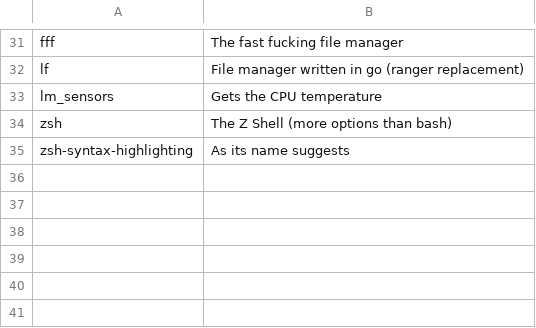
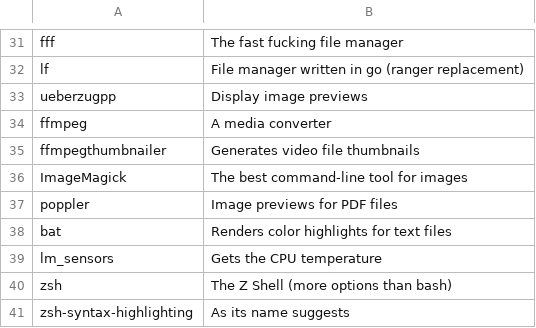
Before and after one commit to x1nigo/Apropos, a CSV file: progs.csv, drawn as a sheet; only a part is shown, gaps mark what is left out.

Commit message:
Update progs.csv

```diff
--- a/progs.csv
+++ b/progs.csv
@@ -32,2 +32,8 @@ fff,The fast fucking file manager
 lf,File manager written in go (ranger replacement)
+ueberzugpp,Display image previews
+ffmpeg,A media converter
+ffmpegthumbnailer,Generates video file thumbnails
+ImageMagick,The best command-line tool for images
+poppler,Image previews for PDF files
+bat,Renders color highlights for text files
 lm_sensors,Gets the CPU temperature
```
